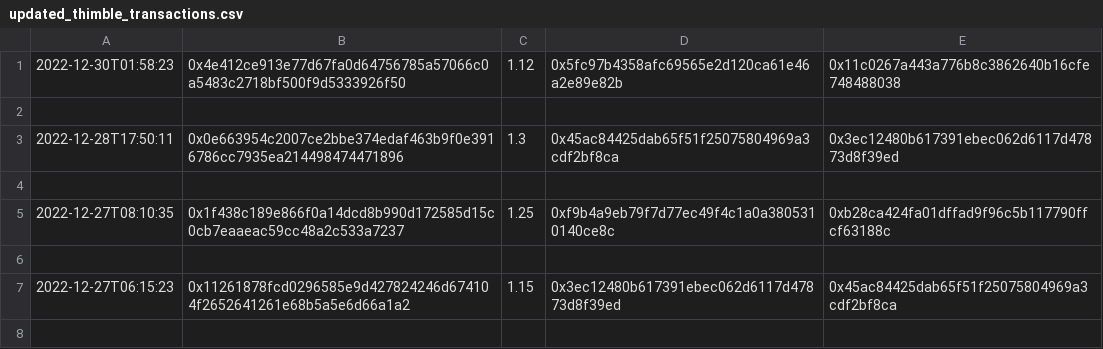
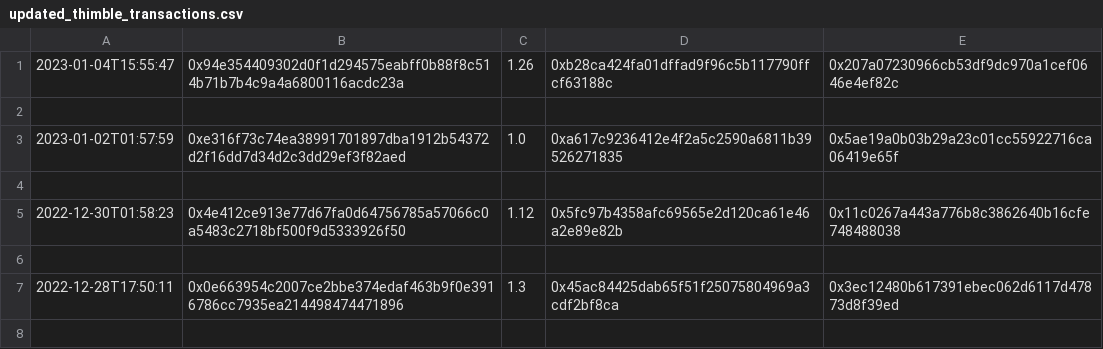
Before and after one commit to Kdot729/Plotly-Data-Visualization, a CSV file: csv/updated_thimble_transactions.csv, drawn as a sheet; only a part is shown; the shorter side is filled out with more unchanged rows; the diff names each change by its address in the sheet, - before the commit and + after, or states it on an @@ line.

```diff
--- a/csv/updated_thimble_transactions.csv
+++ b/csv/updated_thimble_transactions.csv
+row 1: 2023-01-04T15:55:47 | 0x94e354409302d0f1d294575eabff0b88f8c514b71b7b4c9a4a6800116acdc23a | 1.26 | 0xb28ca424fa01dffad9f96c5b117790ffcf63188c | 0x207a07230966cb53df9dc970a1cef0646e4ef82c
+row 2: (empty)
+row 3: 2023-01-02T01:57:59 | 0xe316f73c74ea38991701897dba1912b54372d2f16dd7d34d2c3dd29ef3f82aed | 1.0 | 0xa617c9236412e4f2a5c2590a6811b39526271835 | 0x5ae19a0b03b29a23c01cc55922716ca06419e65f
+row 4: (empty)
```
Also changed, not shown: csv/updated_scissor_transactions.csv, csv/updated_tape_transactions.csv.
